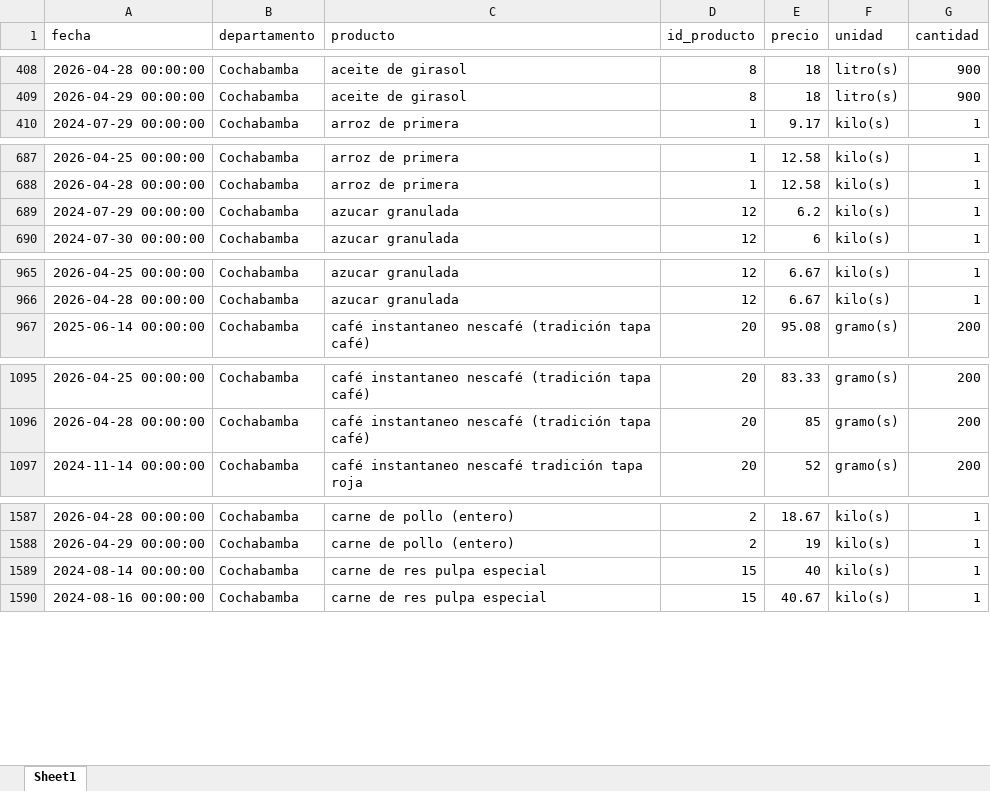
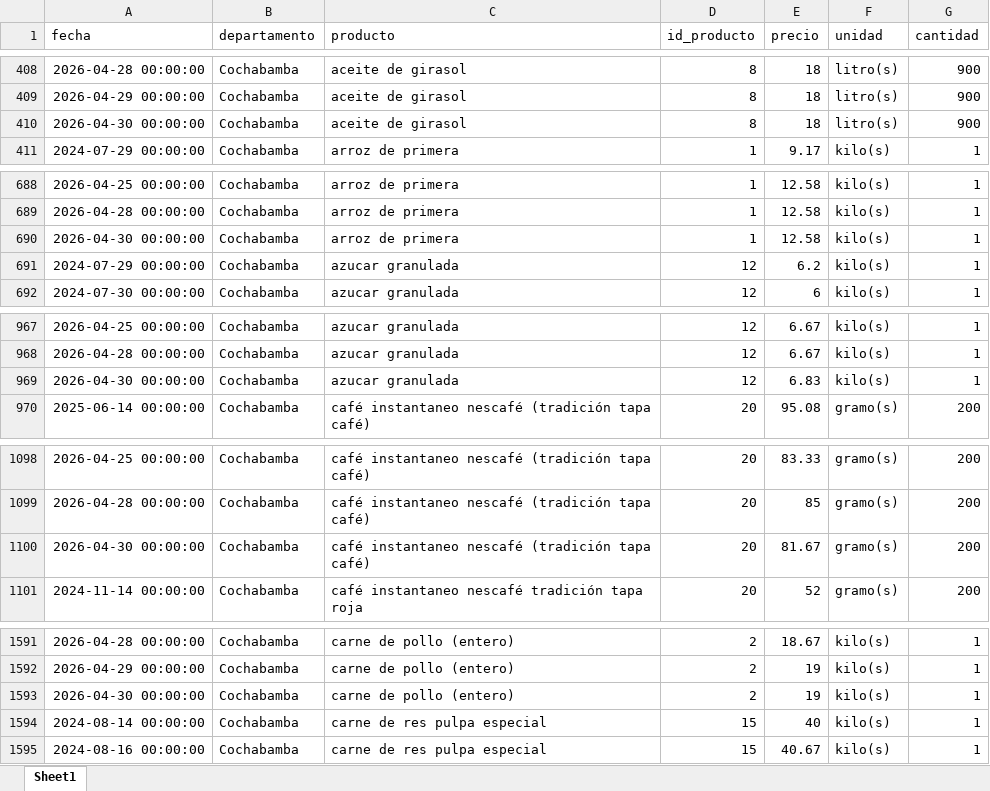
Before and after one commit to mauforonda/indicadores_inflacion, an Excel workbook: ine_ipc_rapido.xlsx, sheet Sheet1, drawn as a sheet; only a part is shown, gaps mark what is left out; values as stored, in another font and other column widths than the file's, no borders; the diff covers the shown part only; the diff names each change by its address in the sheet, - before the commit and + after, or states it on an @@ line.

Commit message:
Update data

```diff
--- a/ine_ipc_rapido.xlsx (sheet Sheet1)
+++ b/ine_ipc_rapido.xlsx (sheet Sheet1)
+row 410: 2026-04-30 00:00:00 | Cochabamba | aceite de girasol | 8 | 18 | litro(s) | 900
+row 690: 2026-04-30 00:00:00 | Cochabamba | arroz de primera | 1 | 12.58 | kilo(s) | 1
+row 969: 2026-04-30 00:00:00 | Cochabamba | azucar granulada | 12 | 6.83 | kilo(s) | 1
+row 1100: 2026-04-30 00:00:00 | Cochabamba | café instantaneo nescafé (tradición tapa café) | 20 | 81.67 | gramo(s) | 200
+row 1593: 2026-04-30 00:00:00 | Cochabamba | carne de pollo (entero) | 2 | 19 | kilo(s) | 1
```
Also changed, not shown: 18 added rows and 5 moved rows elsewhere in this sheet, 1 other file.
